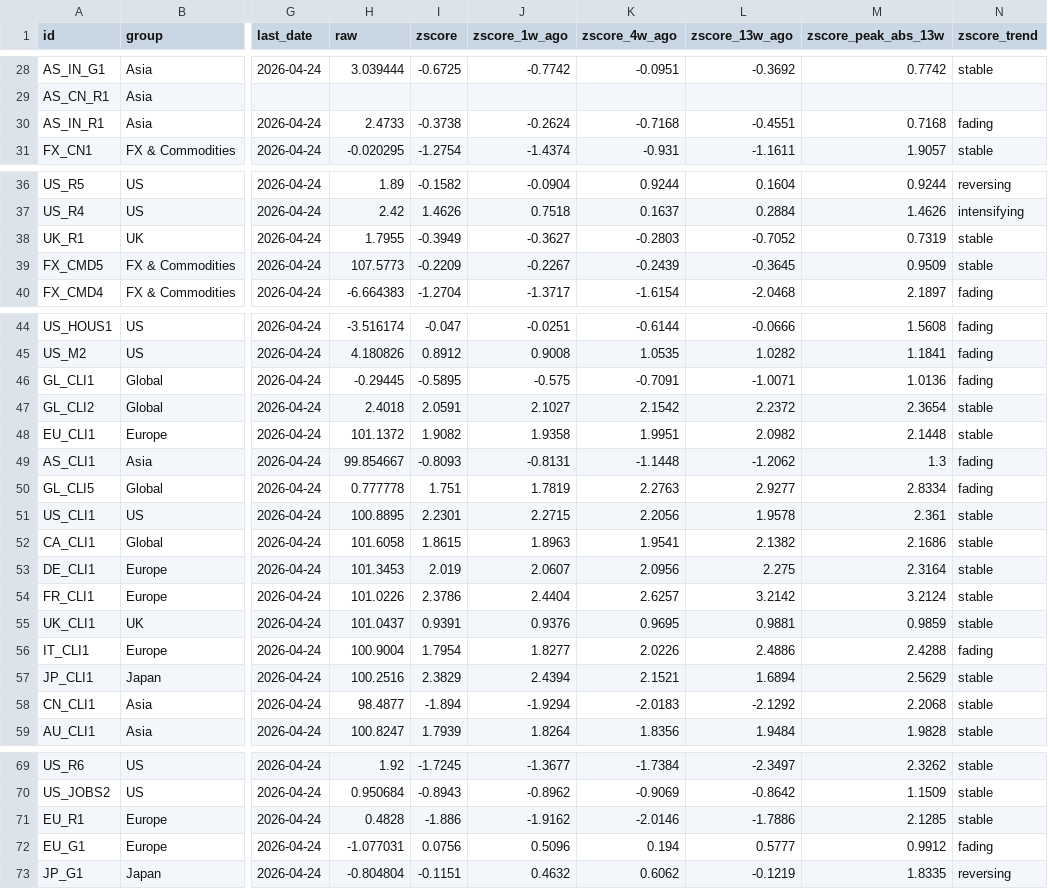
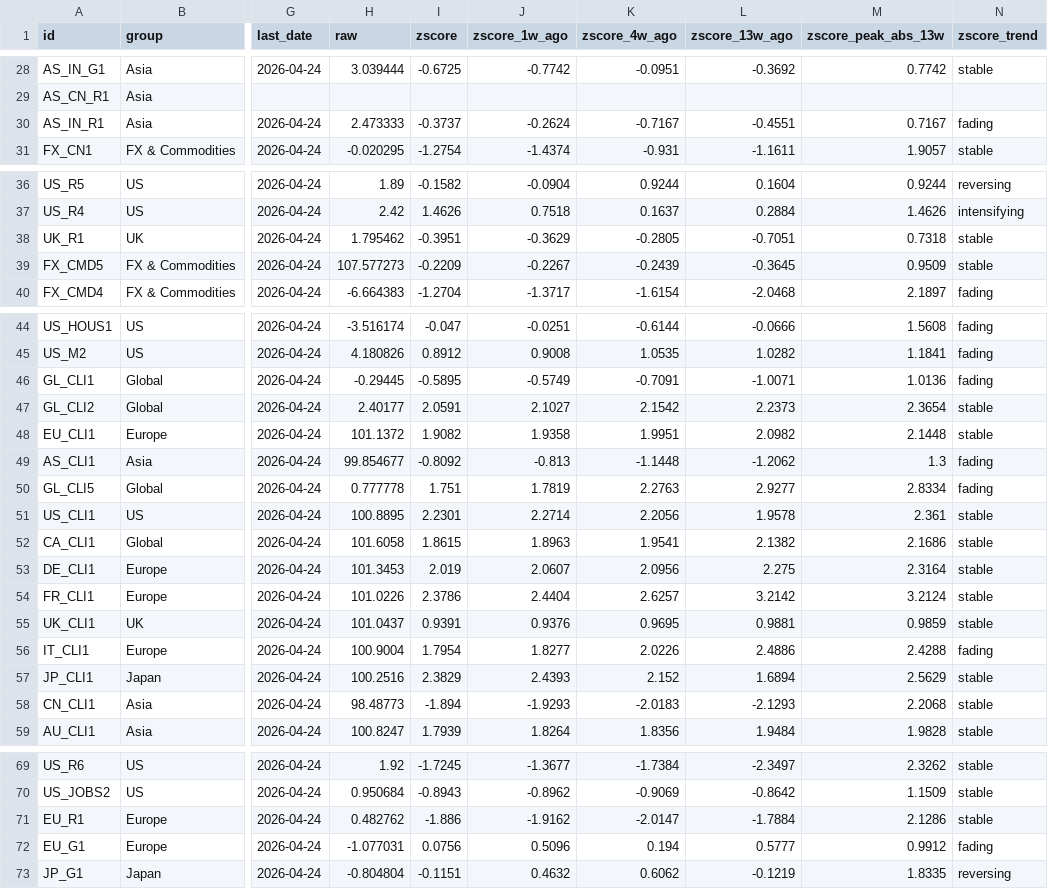
Before and after one commit to Kasim81/market_dash_auto, a CSV file: data/macro_market.csv, drawn as a sheet; only a part is shown, gaps mark what is left out; the diff covers the shown part only; the diff names each change by its address in the sheet, - before the commit and + after, or states it on an @@ line.

```diff
--- a/data/macro_market.csv
+++ b/data/macro_market.csv
-H30 (raw): 2.4733
+H30 (raw): 2.473333
-I30 (zscore): -0.3738
+I30 (zscore): -0.3737
-K30 (zscore_4w_ago): -0.7168
+K30 (zscore_4w_ago): -0.7167
-M30 (zscore_peak_abs_13w): 0.7168
+M30 (zscore_peak_abs_13w): 0.7167
-H38 (raw): 1.7955
+H38 (raw): 1.795462
-I38 (zscore): -0.3949
+I38 (zscore): -0.3951
-J38 (zscore_1w_ago): -0.3627
+J38 (zscore_1w_ago): -0.3629
-K38 (zscore_4w_ago): -0.2803
+K38 (zscore_4w_ago): -0.2805
-L38 (zscore_13w_ago): -0.7052
+L38 (zscore_13w_ago): -0.7051
-M38 (zscore_peak_abs_13w): 0.7319
+M38 (zscore_peak_abs_13w): 0.7318
-H39 (raw): 107.5773
+H39 (raw): 107.577273
-J46 (zscore_1w_ago): -0.575
+J46 (zscore_1w_ago): -0.5749
-H47 (raw): 2.4018
+H47 (raw): 2.40177
-L47 (zscore_13w_ago): 2.2372
+L47 (zscore_13w_ago): 2.2373
-H49 (raw): 99.854667
+H49 (raw): 99.854677
-I49 (zscore): -0.8093
+I49 (zscore): -0.8092
-J49 (zscore_1w_ago): -0.8131
+J49 (zscore_1w_ago): -0.813
-J51 (zscore_1w_ago): 2.2715
+J51 (zscore_1w_ago): 2.2714
-J57 (zscore_1w_ago): 2.4394
+J57 (zscore_1w_ago): 2.4393
-K57 (zscore_4w_ago): 2.1521
+K57 (zscore_4w_ago): 2.152
-H58 (raw): 98.4877
+H58 (raw): 98.48773
-J58 (zscore_1w_ago): -1.9294
+J58 (zscore_1w_ago): -1.9293
-L58 (zscore_13w_ago): -2.1292
+L58 (zscore_13w_ago): -2.1293
-H71 (raw): 0.4828
+H71 (raw): 0.482762
-K71 (zscore_4w_ago): -2.0146
+K71 (zscore_4w_ago): -2.0147
-L71 (zscore_13w_ago): -1.7886
+L71 (zscore_13w_ago): -1.7884
-M71 (zscore_peak_abs_13w): 2.1285
+M71 (zscore_peak_abs_13w): 2.1286
```
Also changed, not shown: 2 edited cells elsewhere in this file, data/macro_economic.csv, data/market_data.csv, 6 other files.
